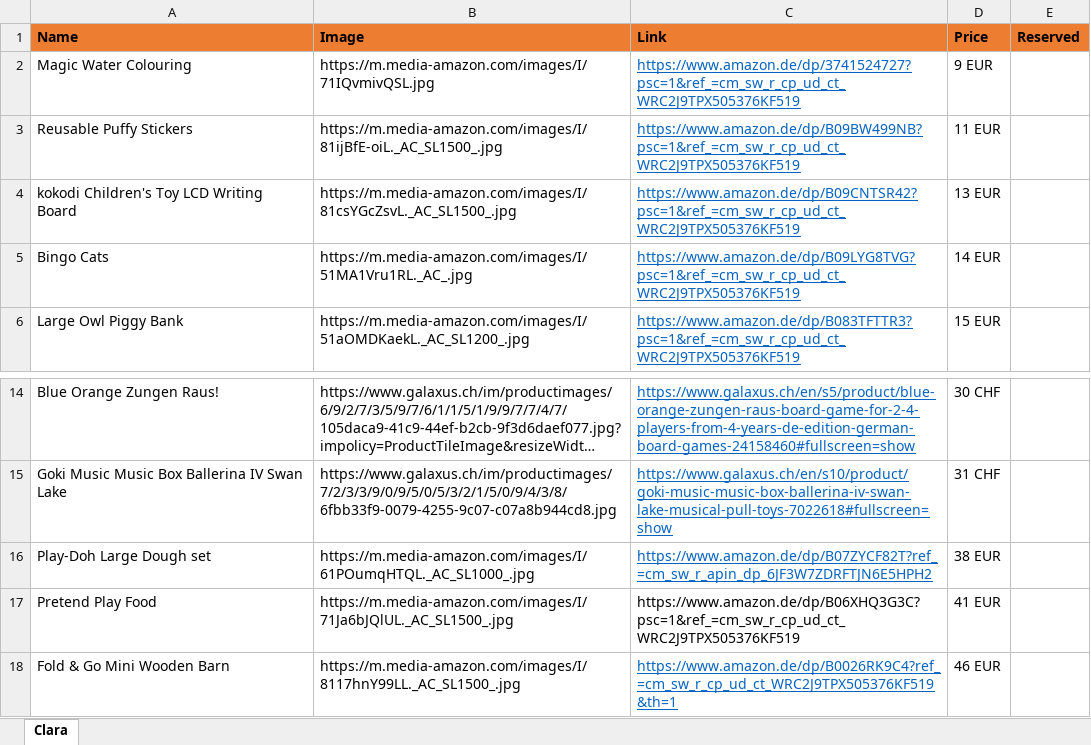
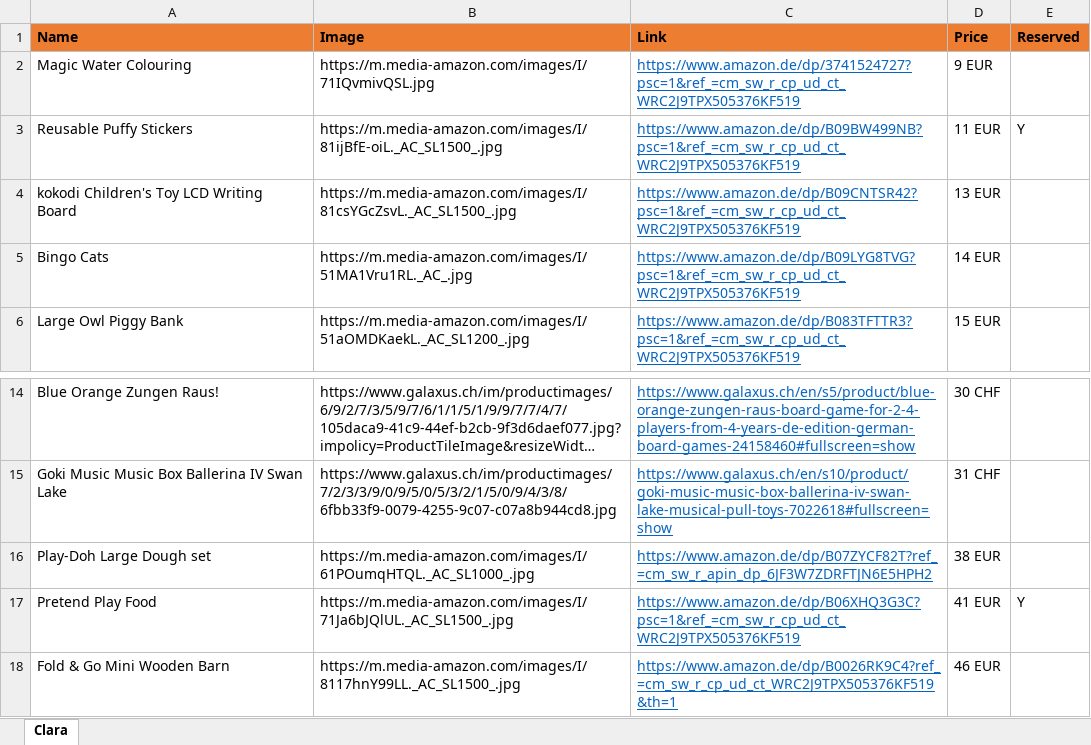
Before and after one commit to vallici/valentinwishlist, an Excel workbook: source/wishlist.xlsx, sheet Clara, drawn as a sheet; only a part is shown, gaps mark what is left out; long unchanged cells end in …; values as stored, in another font and other column widths than the file's, no borders; the diff names each change by its address in the sheet, - before the commit and + after, or states it on an @@ line.

Commit message:
Add files via upload

```diff
--- a/source/wishlist.xlsx (sheet Clara)
+++ b/source/wishlist.xlsx (sheet Clara)
-E3 (Reserved): (empty)
+E3 (Reserved): Y
@@ C17 underline: off → on, text colour: black → #0563C1 @@
-E17 (Reserved): (empty)
+E17 (Reserved): Y
```
